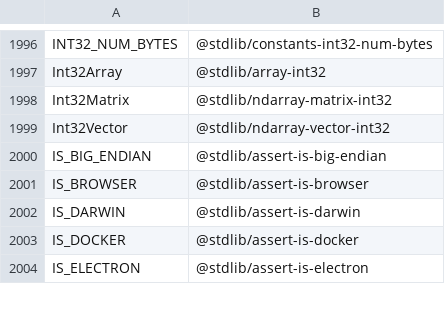
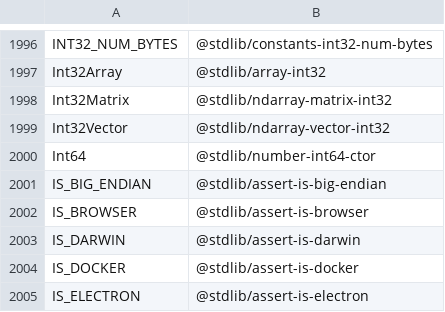
Before and after one commit to stdlib-js/namespace-alias2standalone, a CSV file: data/data.csv, drawn as a sheet; only a part is shown, gaps mark what is left out.

```diff
--- a/data/data.csv
+++ b/data/data.csv
@@ -1999,2 +1999,3 @@ Int32Matrix,"@stdlib/ndarray-matrix-int32"
 Int32Vector,"@stdlib/ndarray-vector-int32"
+Int64,"@stdlib/number-int64-ctor"
 IS_BIG_ENDIAN,"@stdlib/assert-is-big-endian"
```
Also changed, not shown: 4 other files.
